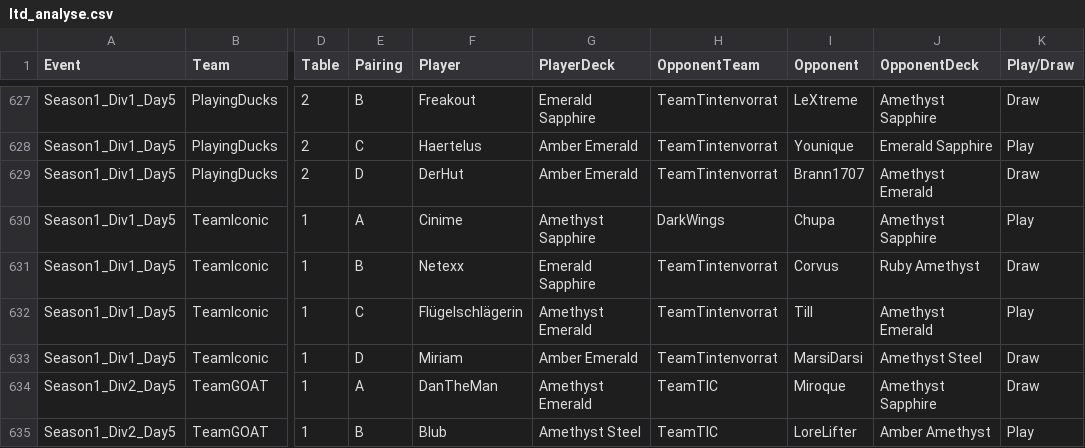
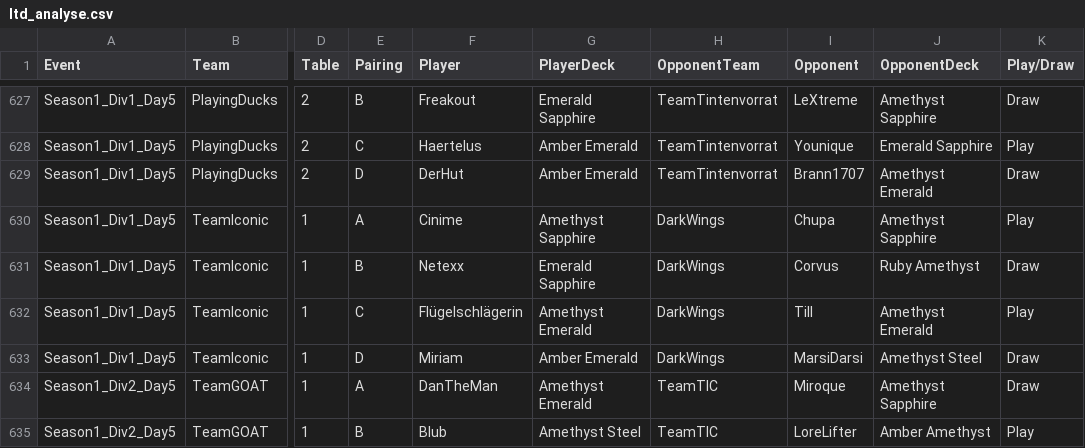
Before and after one commit to shinobi64/lorcana, a CSV file: results/ltd_analyse.csv, drawn as a sheet; only a part is shown, gaps mark what is left out; the diff names each change by its address in the sheet, - before the commit and + after, or states it on an @@ line.

```diff
--- a/results/ltd_analyse.csv
+++ b/results/ltd_analyse.csv
-H631:H633 (OpponentTeam): TeamTintenvorrat
+H631:H633 (OpponentTeam): DarkWings
```
Also changed, not shown: results/decks.csv, results/results.csv.
